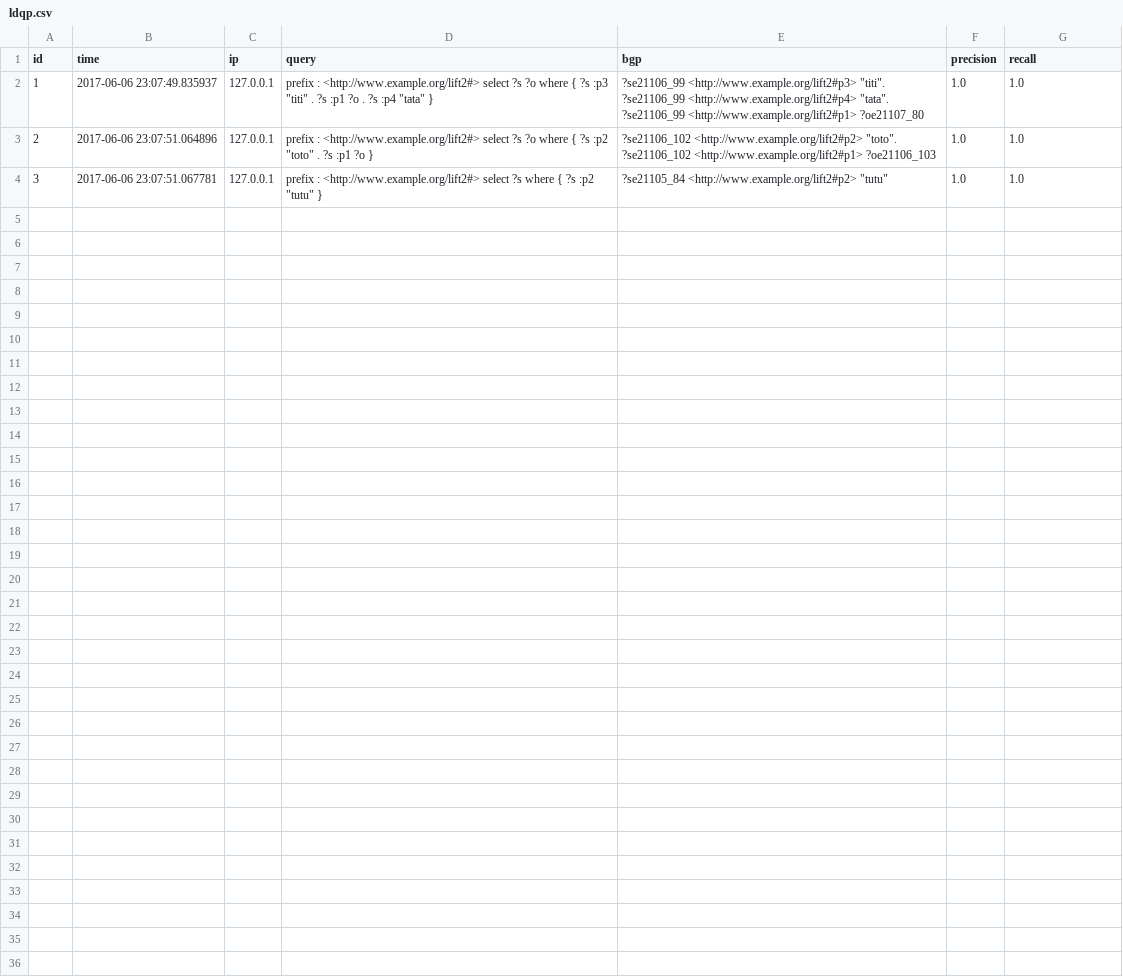
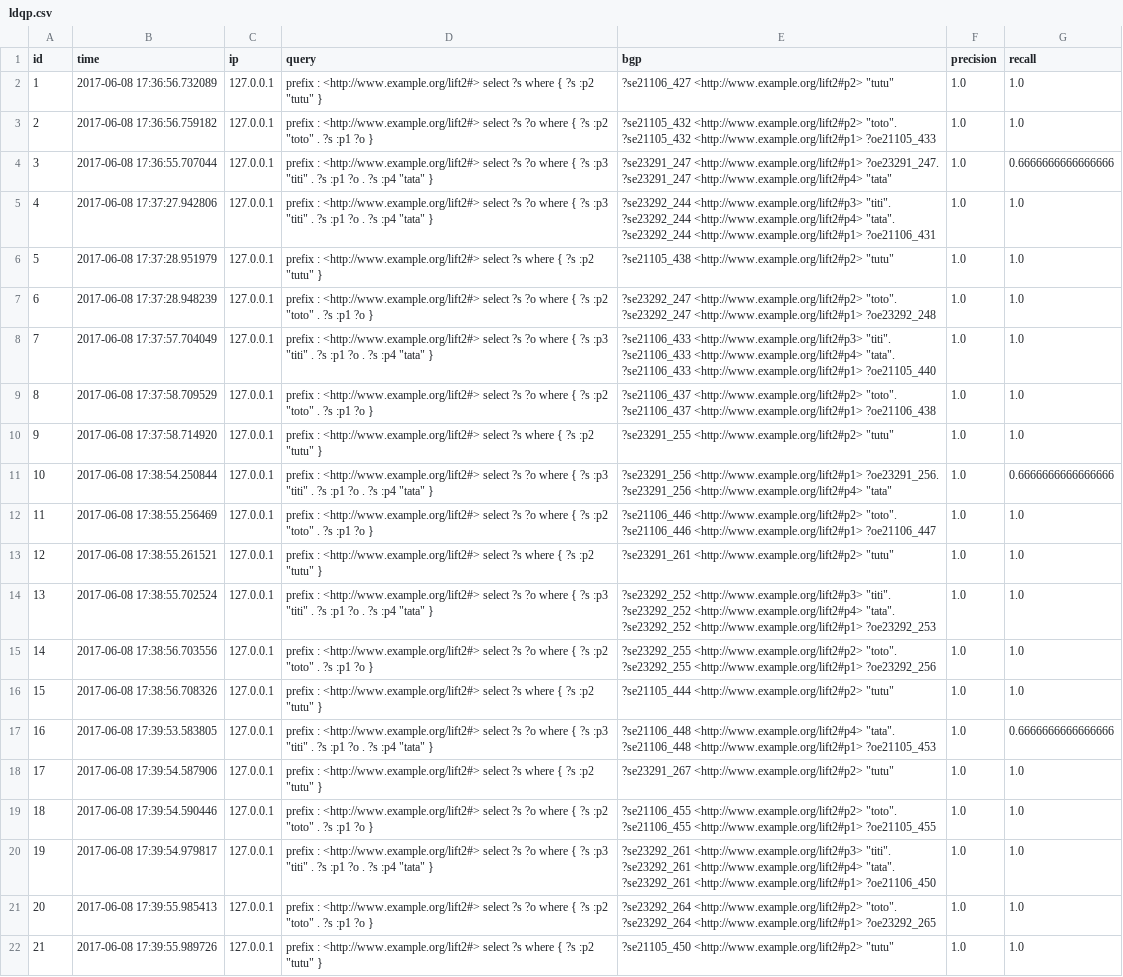
Before and after one commit to serrano-p/SWEEP, a CSV file: ldqp.csv, drawn as a sheet; ↵ is a line break in a cell; the diff names each change by its address in the sheet, - before the commit and + after, or states it on an @@ line.

```diff
--- a/ldqp.csv
+++ b/ldqp.csv
-B2 (time): 2017-06-06 23:07:49.835937
+B2 (time): 2017-06-08 17:36:56.732089
-D2 (query): …select ?s ?o where { ?s :p3 "titi" . ?s :p1 ?o . ?s :p4 "tata" }
+D2 (query): …select ?s where { ?s :p2 "tutu" }
-E2 (bgp): ?se21106_99 <http://www.example.org/lift2#p3> "titi". ↵ ?se21106_99 <http://www.example.org/lift2#p4> "tata". ↵ ?se21106_99 <http://www.example.org/lift2#p1> ?oe21107_80
+E2 (bgp): ?se21106_427 <http://www.example.org/lift2#p2> "tutu"
-B3 (time): 2017-06-06 23:07:51.064896
+B3 (time): 2017-06-08 17:36:56.759182
-E3 (bgp): ?se21106_102 <http://www.example.org/lift2#p2> "toto". ↵ ?se21106_102 <http://www.example.org/lift2#p1> ?oe21106_103
+E3 (bgp): ?se21105_432 <http://www.example.org/lift2#p2> "toto". ↵ ?se21105_432 <http://www.example.org/lift2#p1> ?oe21105_433
-B4 (time): 2017-06-06 23:07:51.067781
+B4 (time): 2017-06-08 17:36:55.707044
-D4 (query): …select ?s where { ?s :p2 "tutu" }
+D4 (query): …select ?s ?o where { ?s :p3 "titi" . ?s :p1 ?o . ?s :p4 "tata" }
-E4 (bgp): ?se21105_84 <http://www.example.org/lift2#p2> "tutu"
+E4 (bgp): ?se23291_247 <http://www.example.org/lift2#p1> ?oe23291_247. ↵ ?se23291_247 <http://www.example.org/lift2#p4> "tata"
-G4 (recall): 1.0
+G4 (recall): 0.6666666666666666
+row 5: 4 | 2017-06-08 17:37:27.942806 | 127.0.0.1 | prefix : <http://www.example.org/lift2#> select ?s ?o where { ?s :p3 "titi" . ?s :p1 ?o . ?s :p4 "tata" } | ?se23292_244 <http://www.example.org/lift2#p3> "titi". ↵ ?se23292_244 <http://www.example.org/lift2#p4> "tata". ↵ ?se23292_244 <http://www.example.org/lift2#p1> ?oe21106_431 | 1.0 | 1.0
+row 6: 5 | 2017-06-08 17:37:28.951979 | 127.0.0.1 | prefix : <http://www.example.org/lift2#> select ?s where { ?s :p2 "tutu" } | ?se21105_438 <http://www.example.org/lift2#p2> "tutu" | 1.0 | 1.0
+row 7: 6 | 2017-06-08 17:37:28.948239 | 127.0.0.1 | prefix : <http://www.example.org/lift2#> select ?s ?o where { ?s :p2 "toto" . ?s :p1 ?o } | ?se23292_247 <http://www.example.org/lift2#p2> "toto". ↵ ?se23292_247 <http://www.example.org/lift2#p1> ?oe23292_248 | 1.0 | 1.0
+row 8: 7 | 2017-06-08 17:37:57.704049 | 127.0.0.1 | prefix : <http://www.example.org/lift2#> select ?s ?o where { ?s :p3 "titi" . ?s :p1 ?o . ?s :p4 "tata" } | ?se21106_433 <http://www.example.org/lift2#p3> "titi". ↵ ?se21106_433 <http://www.example.org/lift2#p4> "tata". ↵ ?se21106_433 <http://www.example.org/lift2#p1> ?oe21105_440 | 1.0 | 1.0
+row 9: 8 | 2017-06-08 17:37:58.709529 | 127.0.0.1 | prefix : <http://www.example.org/lift2#> select ?s ?o where { ?s :p2 "toto" . ?s :p1 ?o } | ?se21106_437 <http://www.example.org/lift2#p2> "toto". ↵ ?se21106_437 <http://www.example.org/lift2#p1> ?oe21106_438 | 1.0 | 1.0
+row 10: 9 | 2017-06-08 17:37:58.714920 | 127.0.0.1 | prefix : <http://www.example.org/lift2#> select ?s where { ?s :p2 "tutu" } | ?se23291_255 <http://www.example.org/lift2#p2> "tutu" | 1.0 | 1.0
+row 11: 10 | 2017-06-08 17:38:54.250844 | 127.0.0.1 | prefix : <http://www.example.org/lift2#> select ?s ?o where { ?s :p3 "titi" . ?s :p1 ?o . ?s :p4 "tata" } | ?se23291_256 <http://www.example.org/lift2#p1> ?oe23291_256. ↵ ?se23291_256 <http://www.example.org/lift2#p4> "tata" | 1.0 | 0.6666666666666666
+row 12: 11 | 2017-06-08 17:38:55.256469 | 127.0.0.1 | prefix : <http://www.example.org/lift2#> select ?s ?o where { ?s :p2 "toto" . ?s :p1 ?o } | ?se21106_446 <http://www.example.org/lift2#p2> "toto". ↵ ?se21106_446 <http://www.example.org/lift2#p1> ?oe21106_447 | 1.0 | 1.0
+row 13: 12 | 2017-06-08 17:38:55.261521 | 127.0.0.1 | prefix : <http://www.example.org/lift2#> select ?s where { ?s :p2 "tutu" } | ?se23291_261 <http://www.example.org/lift2#p2> "tutu" | 1.0 | 1.0
+row 14: 13 | 2017-06-08 17:38:55.702524 | 127.0.0.1 | prefix : <http://www.example.org/lift2#> select ?s ?o where { ?s :p3 "titi" . ?s :p1 ?o . ?s :p4 "tata" } | ?se23292_252 <http://www.example.org/lift2#p3> "titi". ↵ ?se23292_252 <http://www.example.org/lift2#p4> "tata". ↵ ?se23292_252 <http://www.example.org/lift2#p1> ?oe23292_253 | 1.0 | 1.0
+row 15: 14 | 2017-06-08 17:38:56.703556 | 127.0.0.1 | prefix : <http://www.example.org/lift2#> select ?s ?o where { ?s :p2 "toto" . ?s :p1 ?o } | ?se23292_255 <http://www.example.org/lift2#p2> "toto". ↵ ?se23292_255 <http://www.example.org/lift2#p1> ?oe23292_256 | 1.0 | 1.0
+row 16: 15 | 2017-06-08 17:38:56.708326 | 127.0.0.1 | prefix : <http://www.example.org/lift2#> select ?s where { ?s :p2 "tutu" } | ?se21105_444 <http://www.example.org/lift2#p2> "tutu" | 1.0 | 1.0
+row 17: 16 | 2017-06-08 17:39:53.583805 | 127.0.0.1 | prefix : <http://www.example.org/lift2#> select ?s ?o where { ?s :p3 "titi" . ?s :p1 ?o . ?s :p4 "tata" } | ?se21106_448 <http://www.example.org/lift2#p4> "tata". ↵ ?se21106_448 <http://www.example.org/lift2#p1> ?oe21105_453 | 1.0 | 0.6666666666666666
+row 18: 17 | 2017-06-08 17:39:54.587906 | 127.0.0.1 | prefix : <http://www.example.org/lift2#> select ?s where { ?s :p2 "tutu" } | ?se23291_267 <http://www.example.org/lift2#p2> "tutu" | 1.0 | 1.0
+row 19: 18 | 2017-06-08 17:39:54.590446 | 127.0.0.1 | prefix : <http://www.example.org/lift2#> select ?s ?o where { ?s :p2 "toto" . ?s :p1 ?o } | ?se21106_455 <http://www.example.org/lift2#p2> "toto". ↵ ?se21106_455 <http://www.example.org/lift2#p1> ?oe21105_455 | 1.0 | 1.0
+row 20: 19 | 2017-06-08 17:39:54.979817 | 127.0.0.1 | prefix : <http://www.example.org/lift2#> select ?s ?o where { ?s :p3 "titi" . ?s :p1 ?o . ?s :p4 "tata" } | ?se23292_261 <http://www.example.org/lift2#p3> "titi". ↵ ?se23292_261 <http://www.example.org/lift2#p4> "tata". ↵ ?se23292_261 <http://www.example.org/lift2#p1> ?oe21106_450 | 1.0 | 1.0
+row 21: 20 | 2017-06-08 17:39:55.985413 | 127.0.0.1 | prefix : <http://www.example.org/lift2#> select ?s ?o where { ?s :p2 "toto" . ?s :p1 ?o } | ?se23292_264 <http://www.example.org/lift2#p2> "toto". ↵ ?se23292_264 <http://www.example.org/lift2#p1> ?oe23292_265 | 1.0 | 1.0
+row 22: 21 | 2017-06-08 17:39:55.989726 | 127.0.0.1 | prefix : <http://www.example.org/lift2#> select ?s where { ?s :p2 "tutu" } | ?se21105_450 <http://www.example.org/lift2#p2> "tutu" | 1.0 | 1.0
```
Also changed, not shown: 4 other files.
